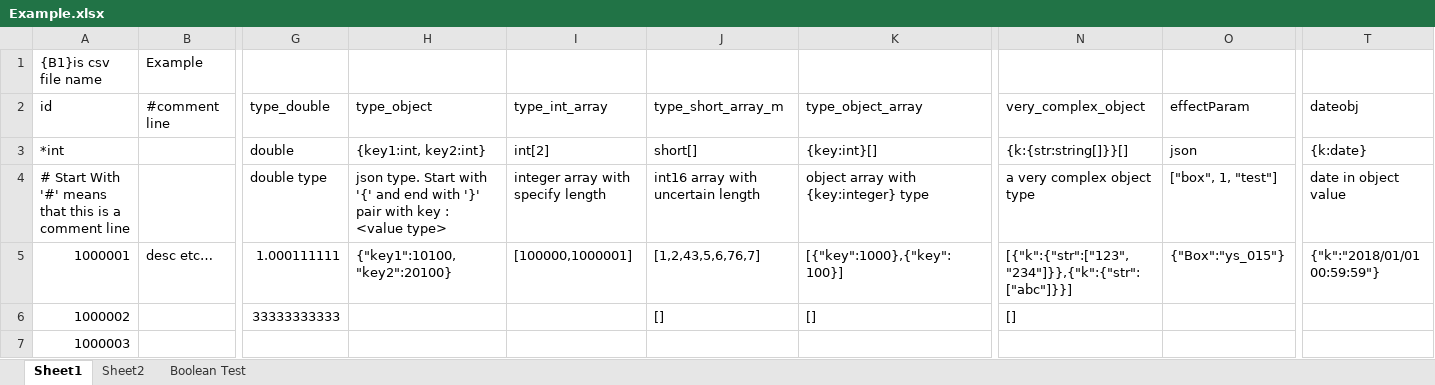
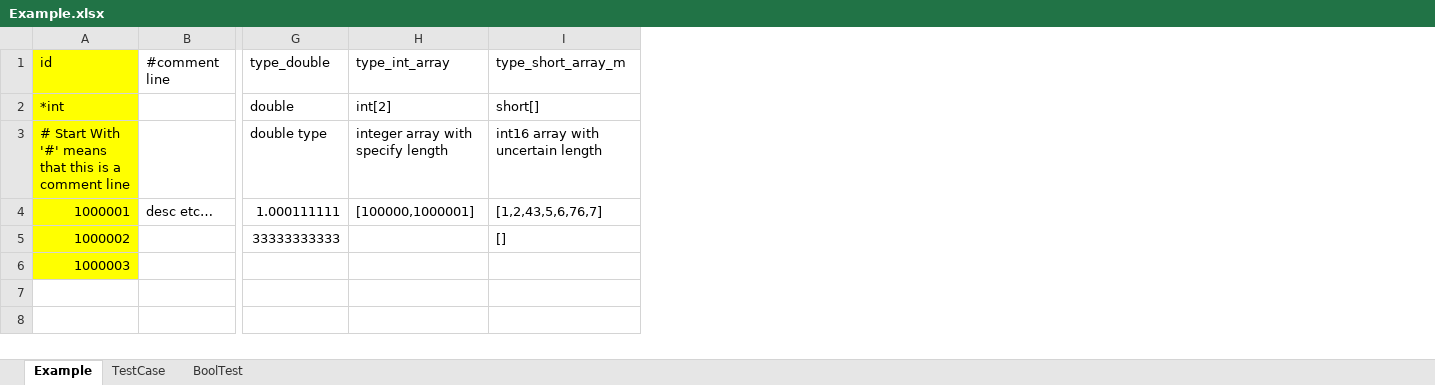
Before and after one commit to yhchen/excel2proto, an Excel workbook: testcase/Example.xlsx, sheet Example, drawn as a sheet; only a part is shown, gaps mark what is left out; values as stored, in another font and other column widths than the file's, no borders; removed rows and columns are numbered as before the commit, all else as after; rows hold the shown columns only; the diff names each change by its address in the sheet, - before the commit and + after, or states it on an @@ line.

Commit message:
1.remove object type 2.improve code robustness

```diff
--- a/testcase/Example.xlsx (sheet Example)
+++ b/testcase/Example.xlsx (sheet Example)
-sheet tab: Sheet1
+sheet tab: Example
-sheet tab: Sheet2
+sheet tab: TestCase
-sheet tab: Boolean Test
+sheet tab: BoolTest
-column H, rows 2-5: type_object | {key1:int, key2:int} | json type. Start with '{' and end with '}' pair with key : <value type> | {"key1":10100,"key2":20100}
-column K, rows 2-6: type_object_array | {key:int}[] | object array with {key:integer} type | [{"key":1000},{"key":100}] | []
-column N, rows 2-6: very_complex_object | {k:{str:string[]}}[] | a very complex object type | [{"k":{"str":["123","234"]}},{"k":{"str":["abc"]}}] | []
-column O, rows 2-5: effectParam | json | ["box", 1, "test"] | {"Box":"ys_015"}
-column T, rows 2-5: dateobj | {k:date} | date in object value | {"k":"2018/01/01 00:59:59"}
-row 1: {B1}is csv file name | Example
-A1:A6 fill: none
+A1:A6 fill: #FFFF00
```
Also changed, not shown: sheet BoolTest, sheet TestCase, testcase/Exclude.xlsx, 10 other files.
